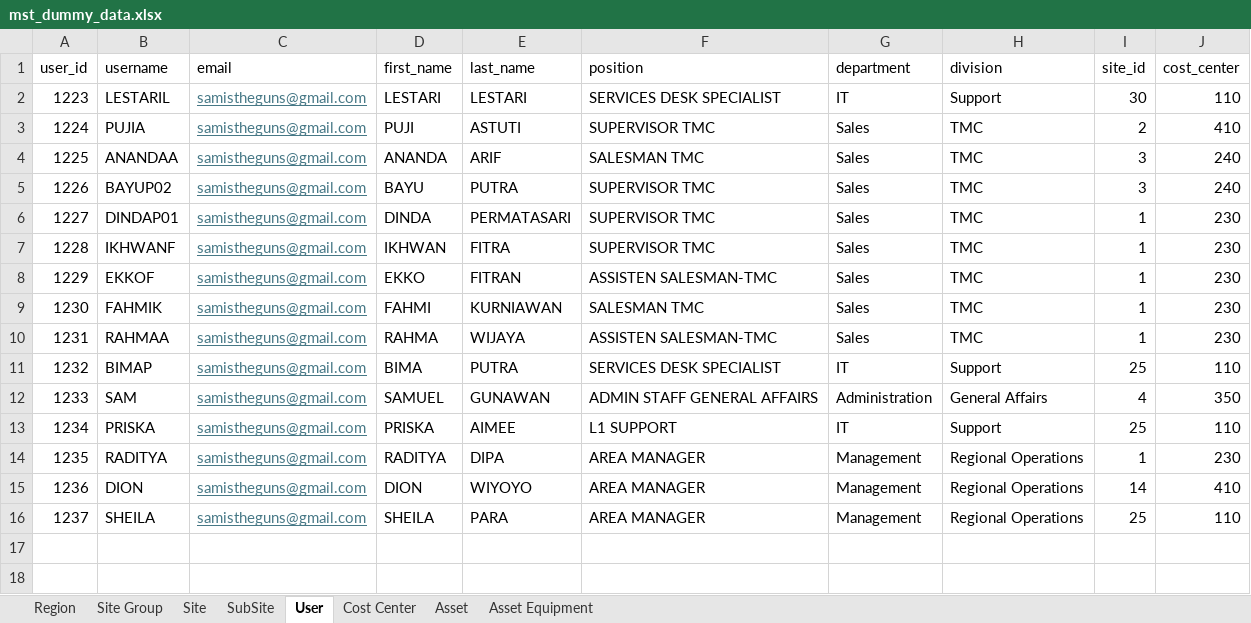
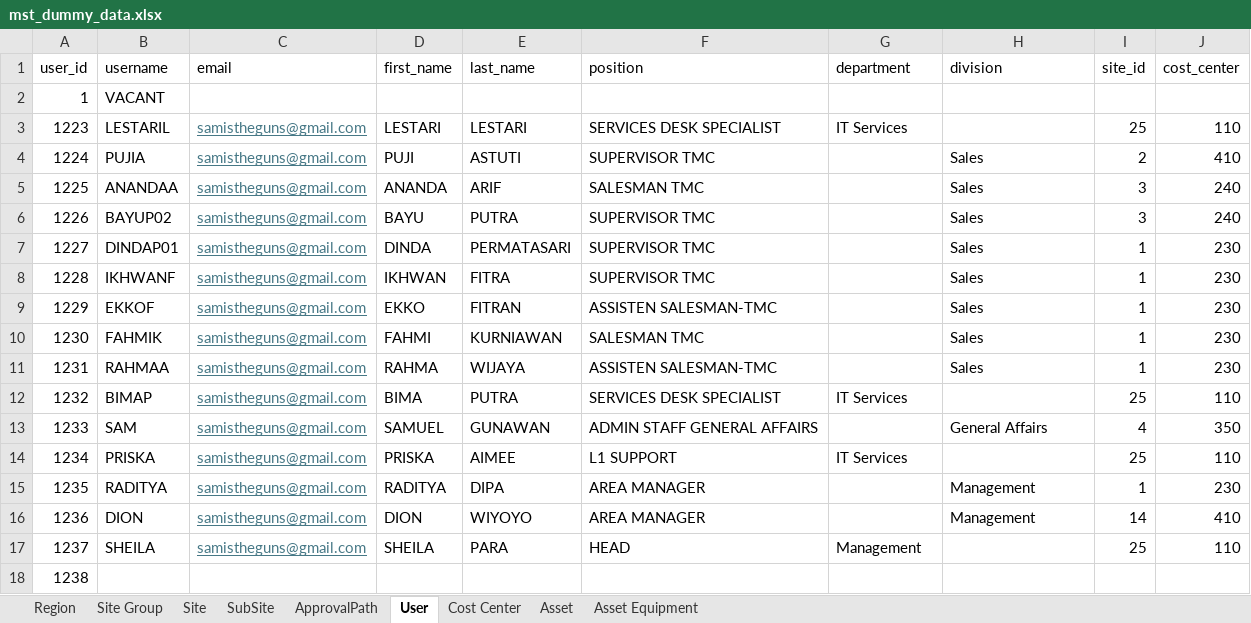
Before and after one commit to Sam-Gunawan/SOSMIT, an Excel workbook: backend/internal/seed/seed_data/mst_dummy_data.xlsx, sheet User, drawn as a sheet; values as stored, in another font and other column widths than the file's, no borders; addresses are those after the commit; the diff names each change by its address in the sheet, - before the commit and + after, or states it on an @@ line.

Commit message:
update User model to handle nullable fields, a.k.a. Vacant user
- Updated User table to allow nullable site_id and cost_center_id.
- Modified User model to use sql.Null types for nullable fields.
- Enhanced user serialization to handle nullable fields in API responses.
- Updated frontend User model to reflect nullable siteID and costCenterID.
- Adjusted asset CSV data to ensure consistency with new User model.
- Added asset_equipment.csv for mapping product varieties to equipment.
- Improved user search functionality in OpnameAsset component.
- Updated validation logic in OpnameAsset component to handle vacant users.
- Refactored titleCase utility function to handle undefined input.

```diff
--- a/backend/internal/seed/seed_data/mst_dummy_data.xlsx (sheet User)
+++ b/backend/internal/seed/seed_data/mst_dummy_data.xlsx (sheet User)
+sheet tab: ApprovalPath
+row 2: 1 | VACANT
-G3 (department): IT
+G3 (department): IT Services
-H3 (division): Support
+H3 (division): (empty)
-I3 (site_id): 30
+I3 (site_id): 25
-G4:G11 (department): Sales
+G4:G11 (department): (empty)
-H4:H11 (division): TMC
+H4:H11 (division): Sales
-G12 (department): IT
+G12 (department): IT Services
-H12 (division): Support
+H12 (division): (empty)
-G13 (department): Administration
+G13 (department): (empty)
-G14 (department): IT
+G14 (department): IT Services
-H14 (division): Support
+H14 (division): (empty)
-G15:G16 (department): Management
+G15:G16 (department): (empty)
-H15:H16 (division): Regional Operations
+H15:H16 (division): Management
-F17 (position): AREA MANAGER
+F17 (position): HEAD
-H17 (division): Regional Operations
+H17 (division): (empty)
+row 18: 1238
```
Also changed, not shown: sheet Asset, sheet Site, sheet Asset Equipment, 14 other files.
